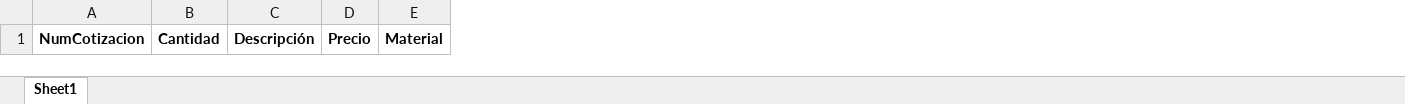
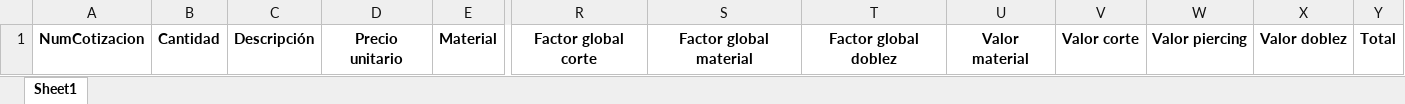
Before and after one commit to arestrepogiraldo2200/Quartec, an Excel workbook: PlantillaDatosEspecificos.xlsm, sheet Sheet1, drawn as a sheet; only a part is shown, gaps mark what is left out; values as stored, in another font and other column widths than the file's, no borders; removed rows and columns are numbered as before the commit, all else as after; the diff names each change by its address in the sheet, - before the commit and + after, or states it on an @@ line.

Commit message:
data files done

```diff
--- a/PlantillaDatosEspecificos.xlsm (sheet Sheet1)
+++ b/PlantillaDatosEspecificos.xlsm (sheet Sheet1)
-column D, row 1: Precio
+column D, row 1: Precio unitario
+column R, row 1: Factor global corte
+column S, row 1: Factor global material
+column T, row 1: Factor global doblez
+column U, row 1: Valor material
+column V, row 1: Valor corte
+column W, row 1: Valor piercing
+column X, row 1: Valor doblez
+column Y, row 1: Total
```
Also changed, not shown: 2 other files.
